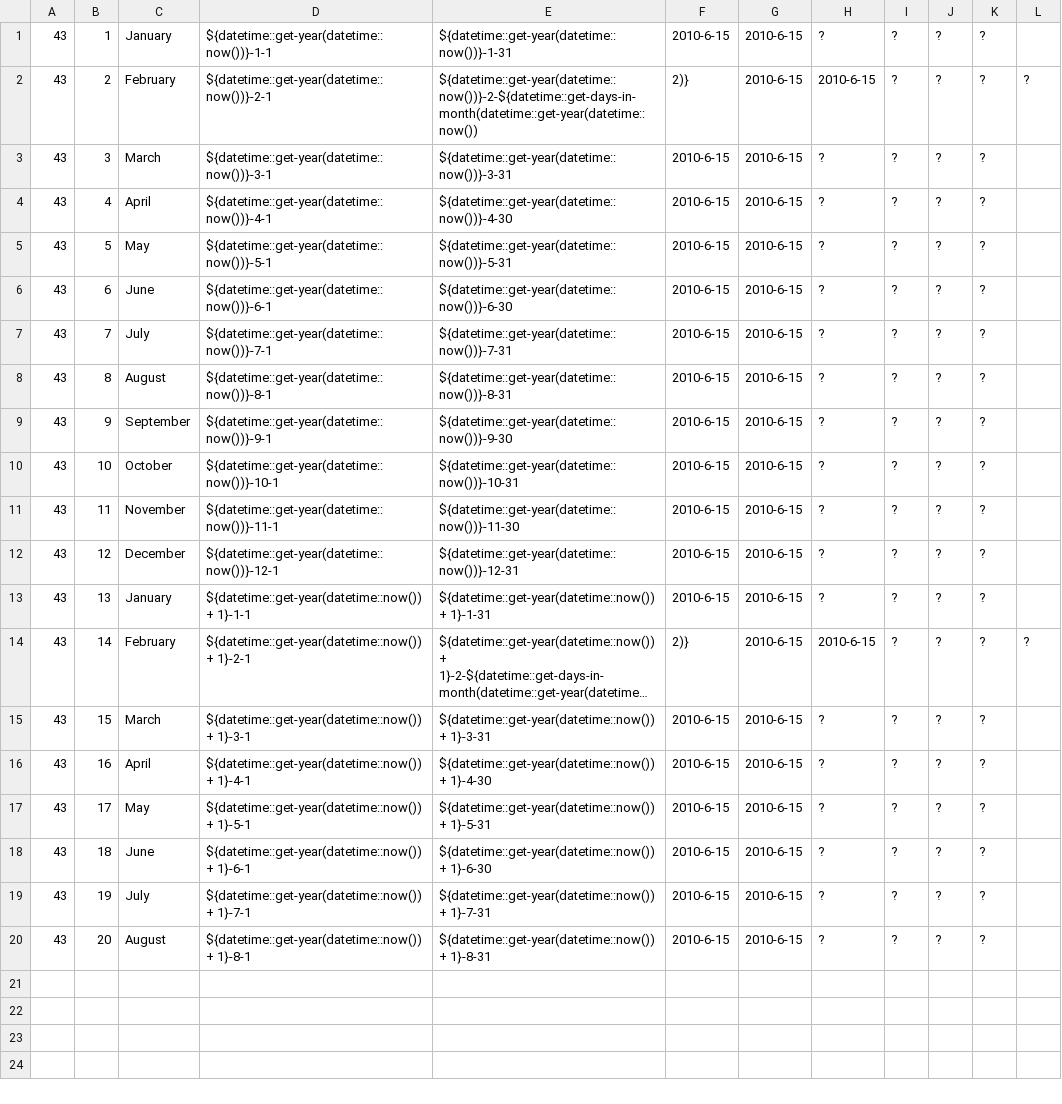
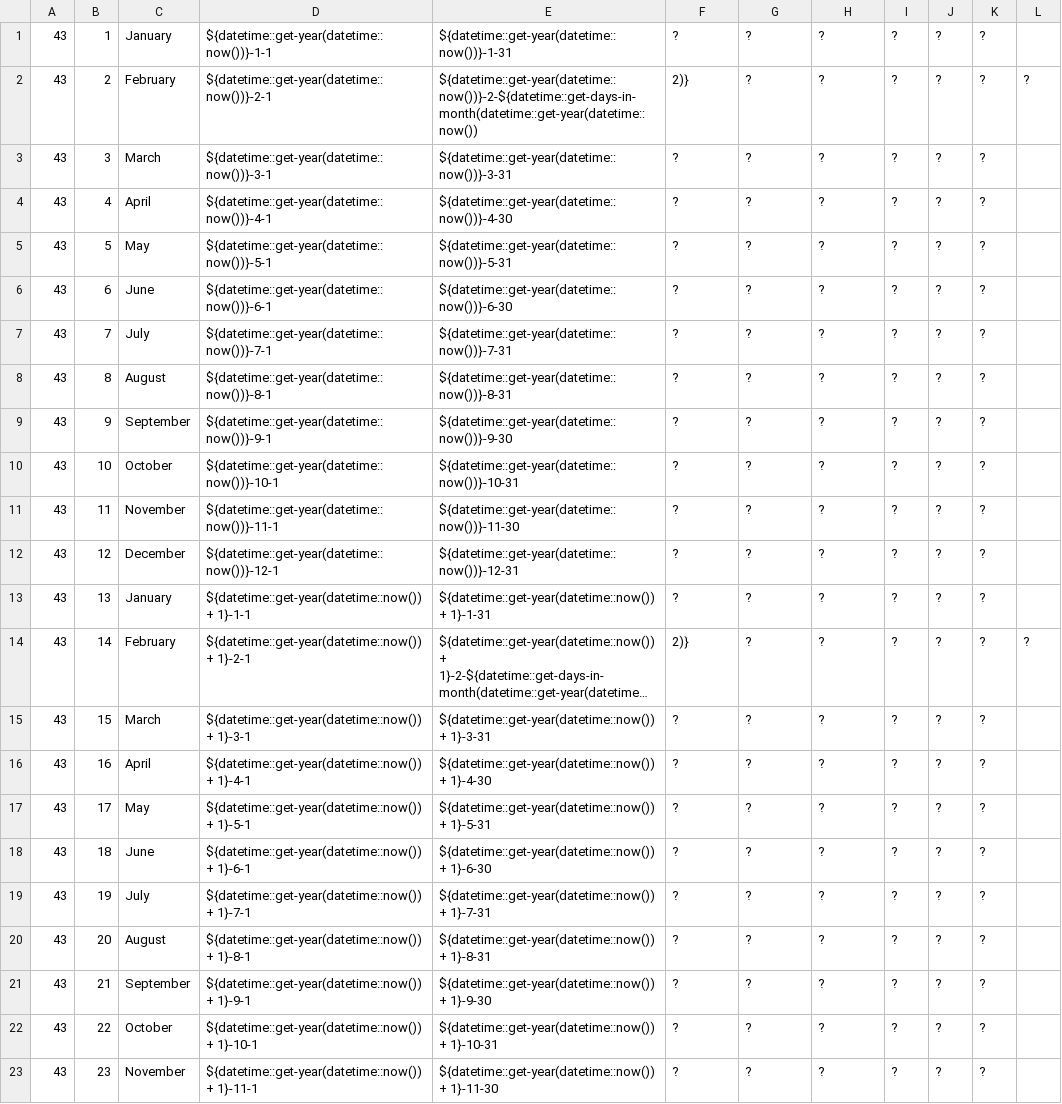
Before and after one commit to openpetra/openpetra, a CSV file: db/demodataGermany/a_accounting_period.csv, drawn as a sheet; long unchanged cells end in …; the diff names each change by its address in the sheet, - before the commit and + after, or states it on an @@ line.

Commit message:
increase number of forwarding periods to 11, so that the demo database will always have a valid period for the current date, even in autumn.

```diff
--- a/db/demodataGermany/a_accounting_period.csv
+++ b/db/demodataGermany/a_accounting_period.csv
-F1: 2010-6-15
+F1: ?
-G1:G20: 2010-6-15
+G1:G20: ?
-H2: 2010-6-15
+H2: ?
-F3:F13: 2010-6-15
+F3:F13: ?
-H14: 2010-6-15
+H14: ?
-F15:F20: 2010-6-15
+F15:F20: ?
+row 21: 43 | 21 | September | ${datetime::get-year(datetime::now()) + 1}-9-1 | ${datetime::get-year(datetime::now()) + 1}-9-30 | ? | ? | ? | ? | ? | ?
+row 22: 43 | 22 | October | ${datetime::get-year(datetime::now()) + 1}-10-1 | ${datetime::get-year(datetime::now()) + 1}-10-31 | ? | ? | ? | ? | ? | ?
+row 23: 43 | 23 | November | ${datetime::get-year(datetime::now()) + 1}-11-1 | ${datetime::get-year(datetime::now()) + 1}-11-30 | ? | ? | ? | ? | ? | ?
```
Also changed, not shown: db/demodataGermany/a_ledger.csv.
